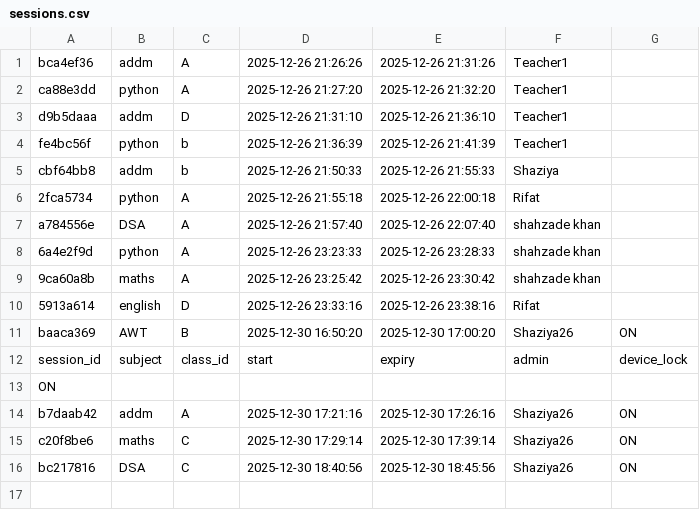
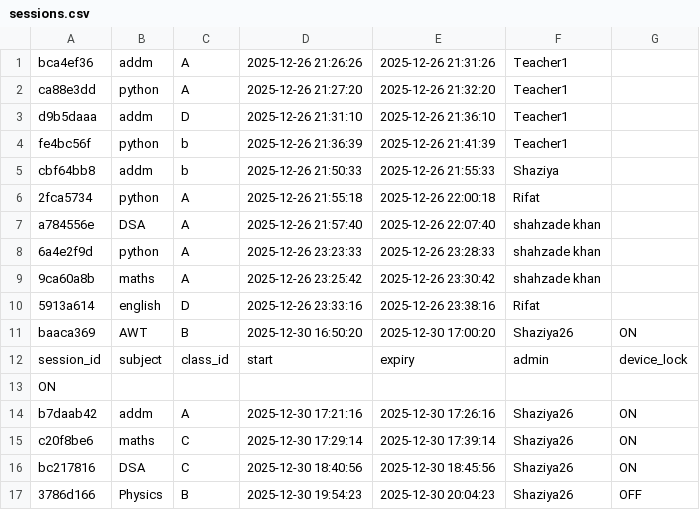
Before and after one commit to shaziya25/CapestoneQR, a CSV file: sessions.csv, drawn as a sheet.

Commit message:
Updated attendance, sessions, QR, dashboard

```diff
--- a/sessions.csv
+++ b/sessions.csv
@@ -16 +16,2 @@ c20f8be6,maths,C,2025-12-30 17:29:14,2025-12-30 17:39:14,Shaziya26,ON
 bc217816,DSA,C,2025-12-30 18:40:56,2025-12-30 18:45:56,Shaziya26,ON
+3786d166,Physics,B,2025-12-30 19:54:23,2025-12-30 20:04:23,Shaziya26,OFF
```
Also changed, not shown: attendance.csv, 2 other files.
